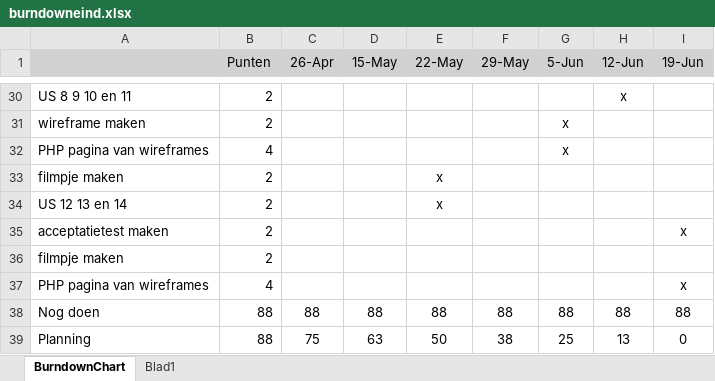
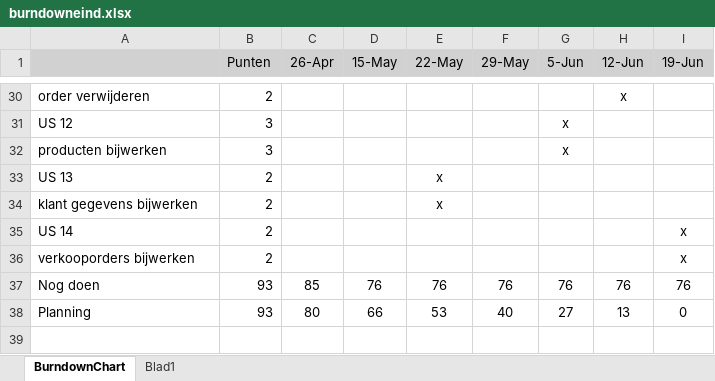
Before and after one commit to NouamanGuendoul/projectBas, an Excel workbook: Geen Code/burndowneind.xlsx, sheet BurndownChart, drawn as a sheet; only a part is shown, gaps mark what is left out; values as stored, in another font and other column widths than the file's, no borders; charts and pictures not drawn; removed rows and columns are numbered as before the commit, all else as after; the diff covers the shown part only; the diff names each change by its address in the sheet, - before the commit and + after, or states it on an @@ line.

```diff
--- a/Geen Code/burndowneind.xlsx (sheet BurndownChart)
+++ b/Geen Code/burndowneind.xlsx (sheet BurndownChart)
-A30: US 8 9 10 en 11
+A30: order verwijderen
-row 31: wireframe maken | 2 |  |  |  |  | x
-row 32: PHP pagina van wireframes | 4 |  |  |  |  | x
+row 31: US 12 | 3 |  |  |  |  | x
+row 32: producten bijwerken | 3 |  |  |  |  | x
-A33: filmpje maken
+A33: US 13
-A34: US 12 13 en 14
+A34: klant gegevens bijwerken
+row 35: US 14 | 2 |  |  |  |  |  |  | x
-A36: acceptatietest maken
+A36: verkooporders bijwerken
-row 36: filmpje maken | 2
-row 37: PHP pagina van wireframes | 4 |  |  |  |  |  |  | x
-row 38: Nog doen | 88 | 88 | 88 | 88 | 88 | 88 | 88 | 88
+row 37: Nog doen | 93 | 85 | 76 | 76 | 76 | 76 | 76 | 76
-B38 (Punten): 88
+B38 (Punten): 93
-C38 (26-Apr): 75
+C38 (26-Apr): 80
-D38 (15-May): 63
+D38 (15-May): 66
-E38 (22-May): 50
+E38 (22-May): 53
-F38 (29-May): 38
+F38 (29-May): 40
-G38 (5-Jun): 25
+G38 (5-Jun): 27
```
Also changed, not shown: 9 added rows, 9 removed rows and 17 edited cells elsewhere in this sheet, formulas that keep their value, charts or pictures.
